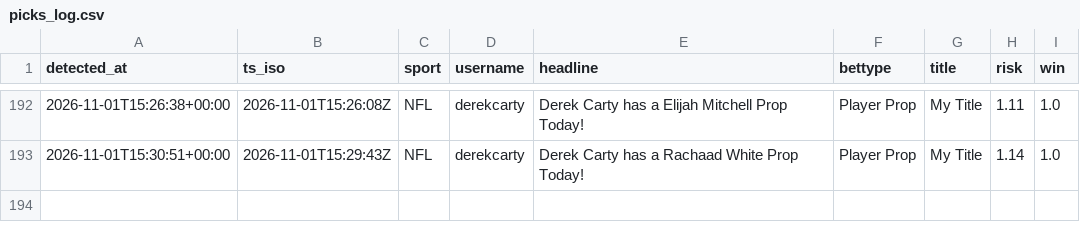
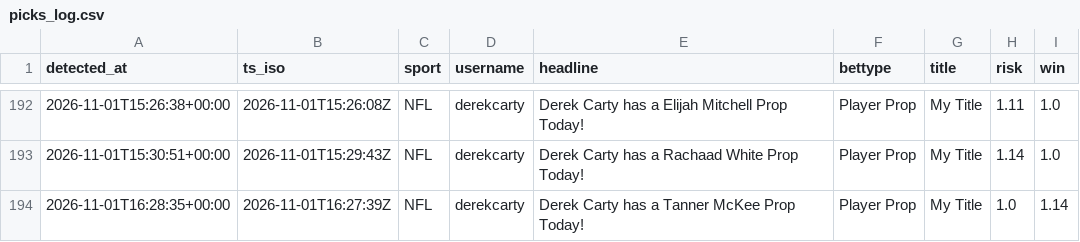
Before and after one commit to michaelherry123-byte/carty-radar, a CSV file: data/picks_log.csv, drawn as a sheet; only a part is shown, gaps mark what is left out.

```diff
--- a/data/picks_log.csv
+++ b/data/picks_log.csv
@@ -193 +193,2 @@ detected_at,ts_iso,sport,username,headline,bettype,title,risk,win
 "2026-11-01T15:30:51+00:00","2026-11-01T15:29:43Z","NFL","derekcarty","Derek Carty has a Rachaad White Prop Today!","Player Prop","My Title","1.14","1.0"
+"2026-11-01T16:28:35+00:00","2026-11-01T16:27:39Z","NFL","derekcarty","Derek Carty has a Tanner McKee Prop Today!","Player Prop","My Title","1.0","1.14"
```
Also changed, not shown: 1 other file.
